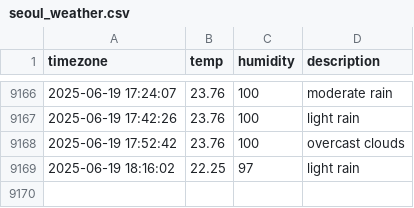
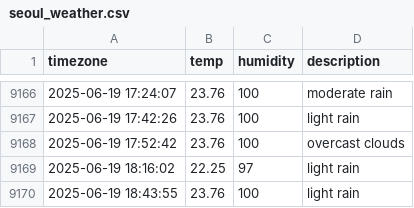
Before and after one commit to jchan-12/seoul_weather, a CSV file: seoul_weather.csv, drawn as a sheet; only a part is shown, gaps mark what is left out; the diff names each change by its address in the sheet, - before the commit and + after, or states it on an @@ line.

```diff
--- a/seoul_weather.csv
+++ b/seoul_weather.csv
+row 9170: 2025-06-19 18:43:55 | 23.76 | 100 | light rain
```
